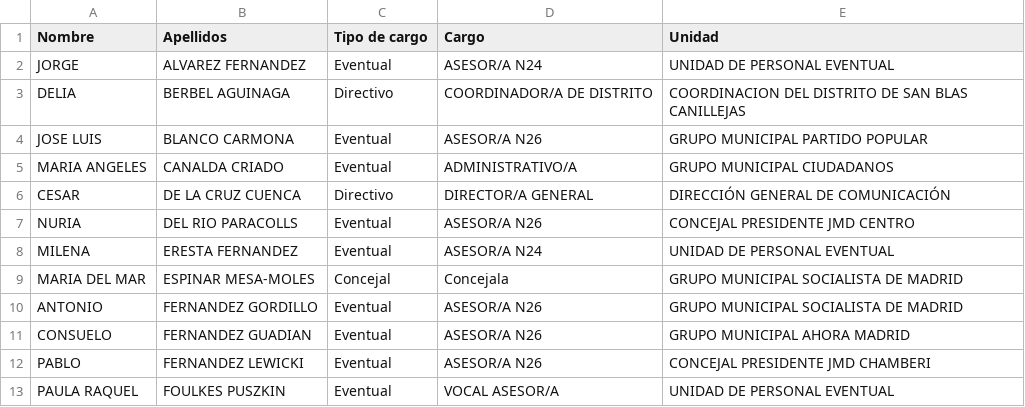
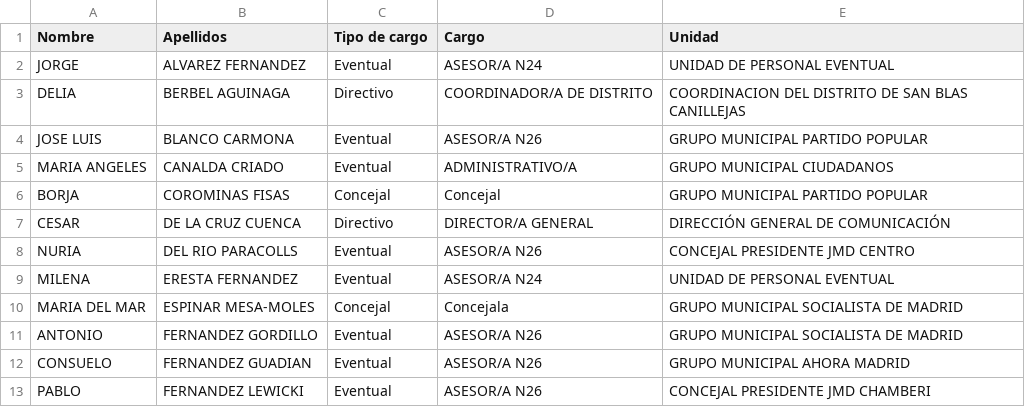
Before and after one commit to wairbut-m2c/transparencia, a CSV file: import-data/non-profiles.csv, drawn as a sheet; only a part is shown; the shorter side is filled out with more unchanged rows; the diff names each change by its address in the sheet, - before the commit and + after, or states it on an @@ line.

Commit message:
Adds a new councillor to non-profiles

```diff
--- a/import-data/non-profiles.csv
+++ b/import-data/non-profiles.csv
+row 6: BORJA | COROMINAS FISAS | Concejal | Concejal | GRUPO MUNICIPAL PARTIDO POPULAR
```
Also changed, not shown: import-data/councillors.csv, 1 other file.
